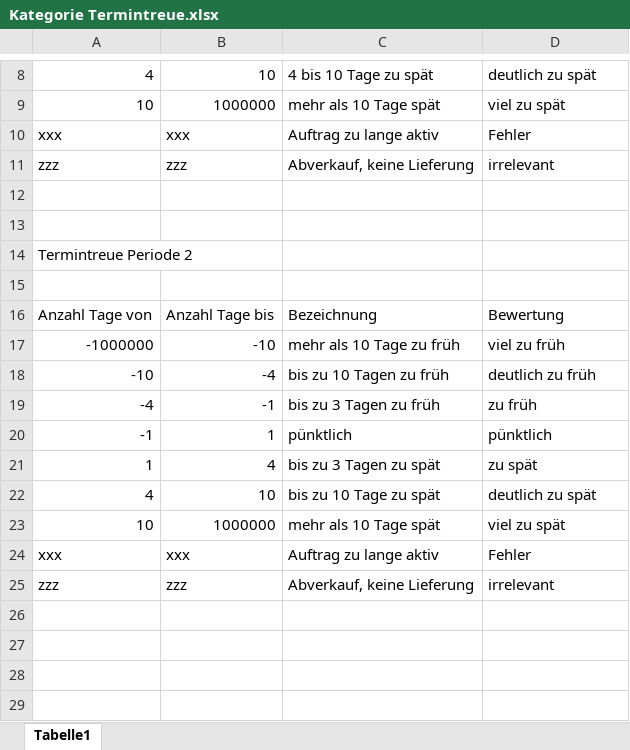
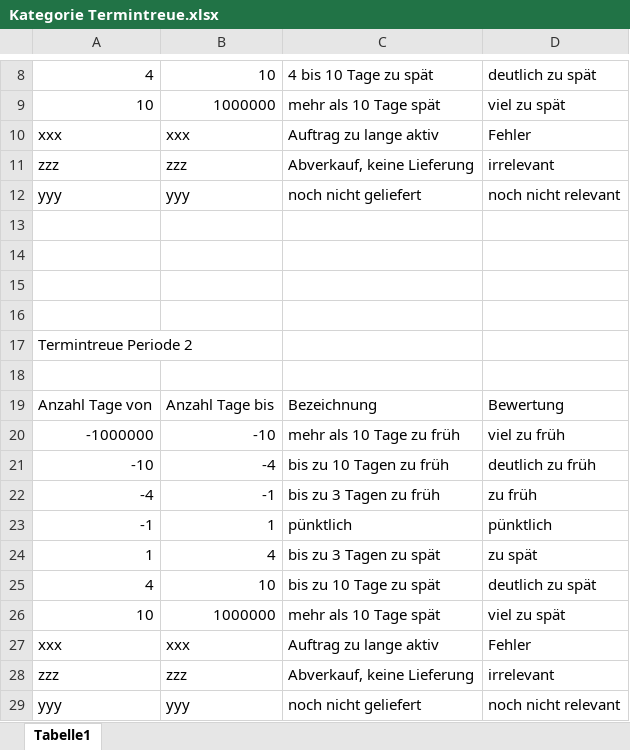
Before and after one commit to m2data/Willibald-Data, an Excel workbook: Kategorie Termintreue.xlsx, sheet Tabelle1, drawn as a sheet; only a part is shown, gaps mark what is left out; values as stored, in another font and other column widths than the file's, no borders; the diff names each change by its address in the sheet, - before the commit and + after, or states it on an @@ line.

Commit message:
added additonal entries in historized reftable

```diff
--- a/Kategorie Termintreue.xlsx (sheet Tabelle1)
+++ b/Kategorie Termintreue.xlsx (sheet Tabelle1)
+row 12: yyy | yyy | noch nicht geliefert | noch nicht relevant
+row 13: (empty)
+row 14: (empty)
+row 29: yyy | yyy | noch nicht geliefert | noch nicht relevant
```
Also changed, not shown: 2 other files.
